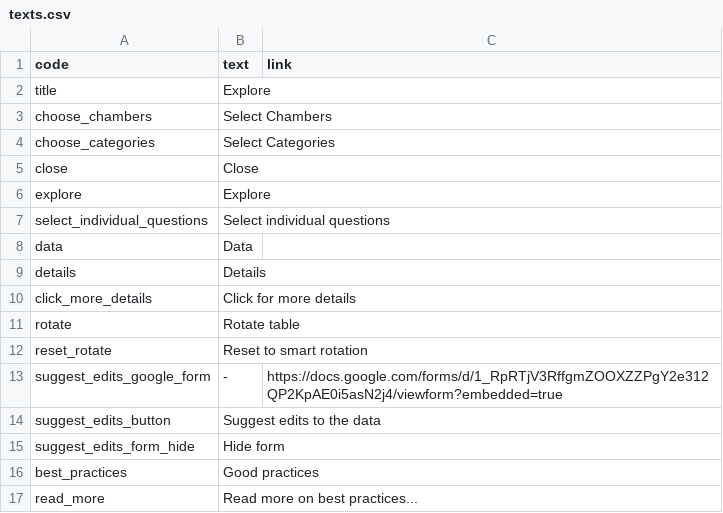
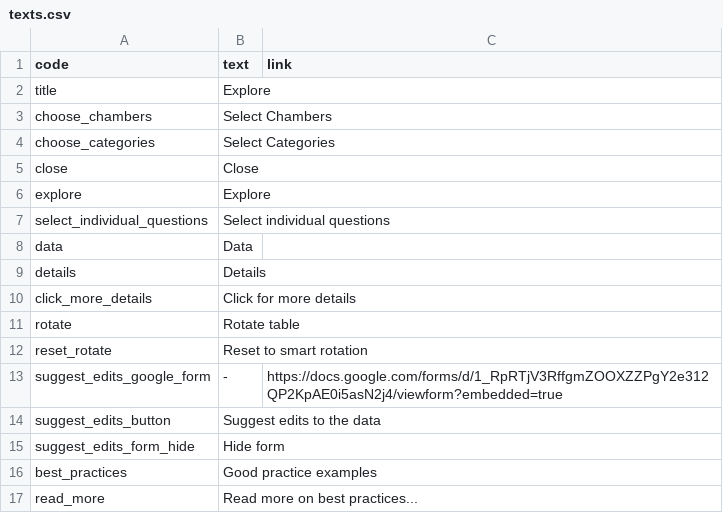
Before and after one commit to KohoVolit/legislative-openness-data-explorer-texts, a CSV file: en/explore/texts.csv, drawn as a sheet.

Commit message:
Update texts.csv

```diff
--- a/en/explore/texts.csv
+++ b/en/explore/texts.csv
@@ -15,3 +15,3 @@ suggest_edits_button,Suggest edits to the data,
 suggest_edits_form_hide,Hide form
-best_practices,Good practices
+best_practices,Good practice examples
 read_more,Read more on best practices...
```
